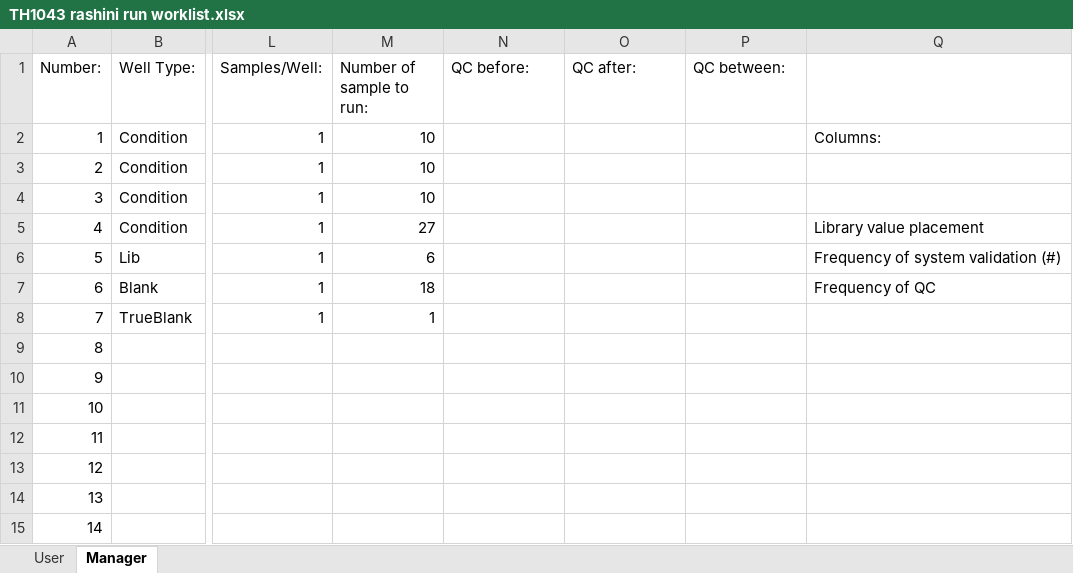
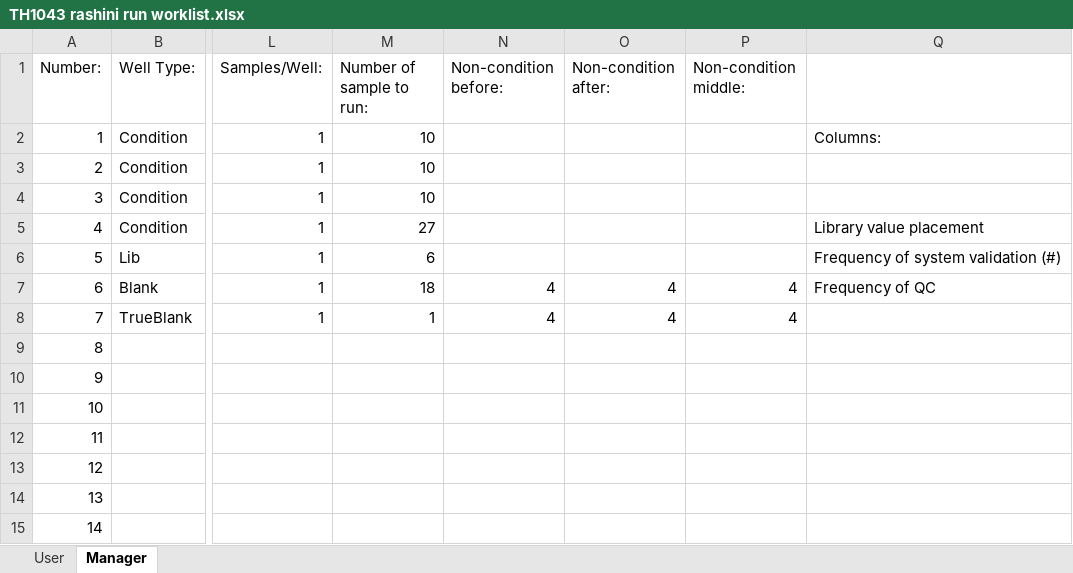
Before and after one commit to RTKlab-BYU/worklist_generation, an Excel workbook: TH1043 rashini run worklist.xlsx, sheet Manager, drawn as a sheet; only a part is shown, gaps mark what is left out; values as stored, in another font and other column widths than the file's, no borders; the diff names each change by its address in the sheet, - before the commit and + after, or states it on an @@ line.

```diff
--- a/TH1043 rashini run worklist.xlsx (sheet Manager)
+++ b/TH1043 rashini run worklist.xlsx (sheet Manager)
-N1: QC before:
+N1: Non-condition before:
-O1: QC after:
+O1: Non-condition after:
-P1: QC between:
+P1: Non-condition middle:
-N7:N8 (Non-condition before:): (empty)
+N7:N8 (Non-condition before:): 4
-O7:O8 (Non-condition after:): (empty)
+O7:O8 (Non-condition after:): 4
-P7:P8 (Non-condition middle:): (empty)
+P7:P8 (Non-condition middle:): 4
```
Also changed, not shown: sheet User, 6 other files.
